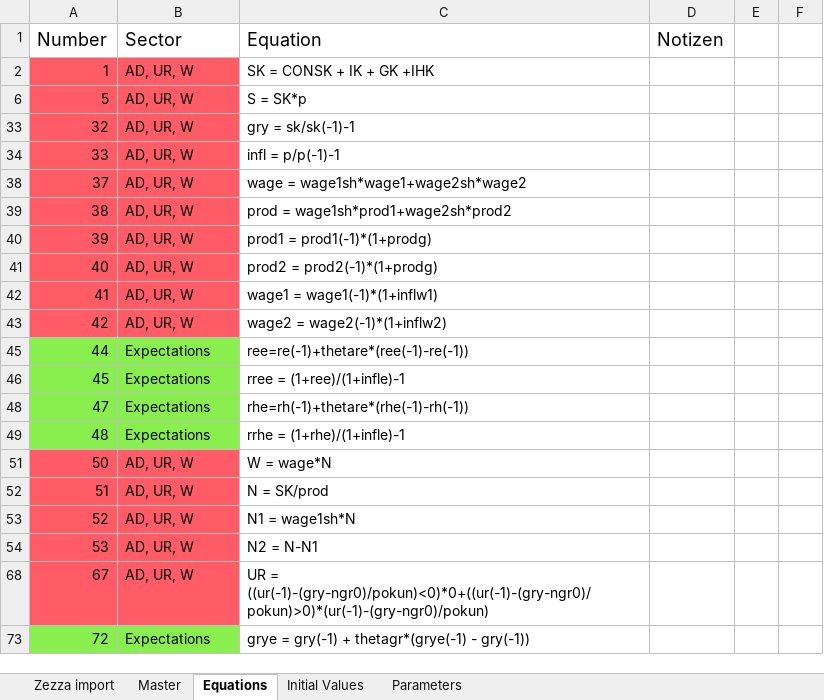
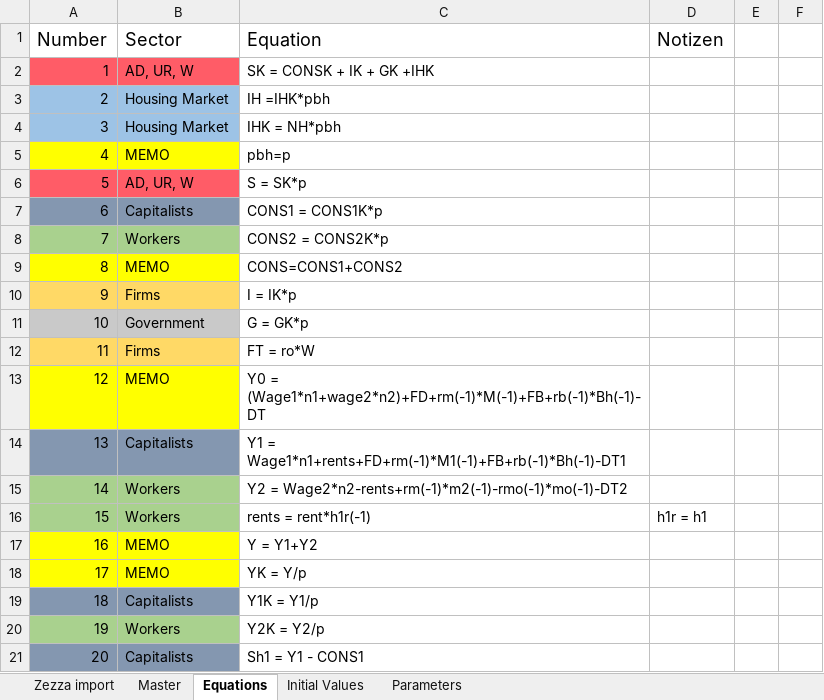
Before and after one commit to Codo-der-Dritte/masterarbeit, an Excel workbook: resources/Zezza_model.xlsx, sheet Equations, drawn as a sheet; only a part is shown; the shorter side is filled out with more unchanged rows; values as stored, in another font and other column widths than the file's, no borders; table styles not drawn; the diff covers the shown part only; the diff names each change by its address in the sheet, - before the commit and + after, or states it on an @@ line.

```diff
--- a/resources/Zezza_model.xlsx (sheet Equations)
+++ b/resources/Zezza_model.xlsx (sheet Equations)
@@ row 3 unhidden: 2 | Housing Market | IH =IHK*pbh @@
@@ row 4 unhidden: 3 | Housing Market | IHK = NH*pbh @@
@@ row 5 unhidden: 4 | MEMO | pbh=p @@
@@ row 7 unhidden: 6 | Capitalists | CONS1 = CONS1K*p @@
@@ row 8 unhidden: 7 | Workers | CONS2 = CONS2K*p @@
@@ row 9 unhidden: 8 | MEMO | CONS=CONS1+CONS2 @@
@@ row 10 unhidden: 9 | Firms | I = IK*p @@
@@ row 11 unhidden: 10 | Government | G = GK*p @@
@@ row 12 unhidden: 11 | Firms | FT = ro*W @@
@@ row 13 unhidden: 12 | MEMO | Y0 = (Wage1*n1+wage2*n2)+FD+rm(-1)*M(-1)+FB+rb(-1)*Bh(-1)-DT @@
@@ row 14 unhidden: 13 | Capitalists | Y1 = Wage1*n1+rents+FD+rm(-1)*M1(-1)+FB+rb(-1)*Bh(-1)-DT1 @@
@@ row 15 unhidden: 14 | Workers | Y2 = Wage2*n2-rents+rm(-1)*m2(-1)-rmo(-1)*mo(-1)-DT2 @@
@@ row 16 unhidden: 15 | Workers | rents = rent*h1r(-1) | h1r = h1 @@
@@ row 17 unhidden: 16 | MEMO | Y = Y1+Y2 @@
@@ row 18 unhidden: 17 | MEMO | YK = Y/p @@
@@ row 19 unhidden: 18 | Capitalists | Y1K = Y1/p @@
@@ row 20 unhidden: 19 | Workers | Y2K = Y2/p @@
@@ row 21 unhidden: 20 | Capitalists | Sh1 = Y1 - CONS1 @@
```
Also changed, not shown: 73 hidden or unhidden rows elsewhere in this sheet, resources/parameter_liste.xlsx, 3 other files.
